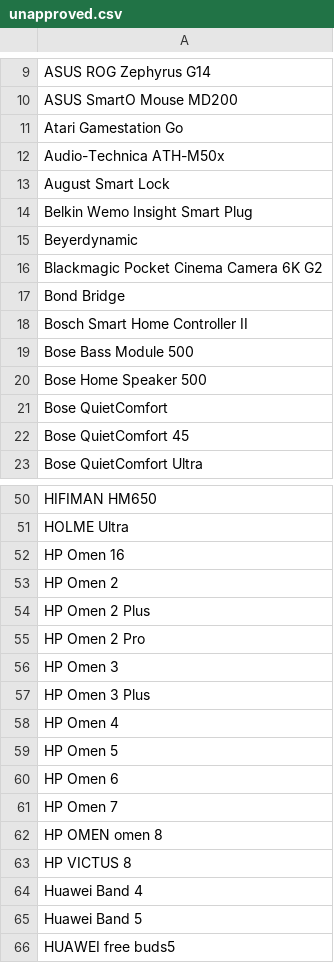
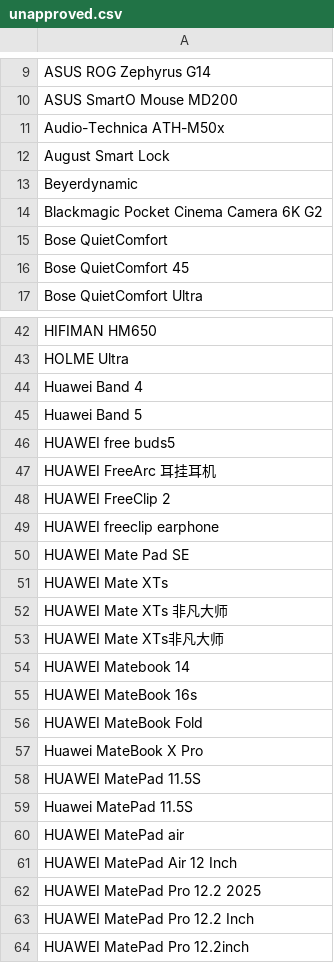
Before and after one commit to jeandecian/wiki-iot-product-name-verifier, a CSV file: unapproved.csv, drawn as a sheet; only a part is shown, gaps mark what is left out; the shorter side is filled out with more unchanged rows; the diff covers the shown part only.

```diff
--- a/unapproved.csv
+++ b/unapproved.csv
@@ -10,12 +10,6 @@ ASUS ROG Zephyrus G14
 ASUS SmartO Mouse MD200
-Atari Gamestation Go
 Audio-Technica ATH-M50x
 August Smart Lock
-Belkin Wemo Insight Smart Plug
 Beyerdynamic
 Blackmagic Pocket Cinema Camera 6K G2
-Bond Bridge
-Bosch Smart Home Controller II
-Bose Bass Module 500
-Bose Home Speaker 500
 Bose QuietComfort
@@ -51,14 +43,2 @@ HIFIMAN HM650
 HOLME Ultra
-HP Omen 16
-HP Omen 2
-HP Omen 2 Plus
-HP Omen 2 Pro
-HP Omen 3
-HP Omen 3 Plus
-HP Omen 4
-HP Omen 5
-HP Omen 6
-HP Omen 7
-HP OMEN omen 8
-HP VICTUS 8
 Huawei Band 4
```
Also changed, not shown: 5 removed rows elsewhere in this file, combined.csv, unverified.csv, 2 other files.
